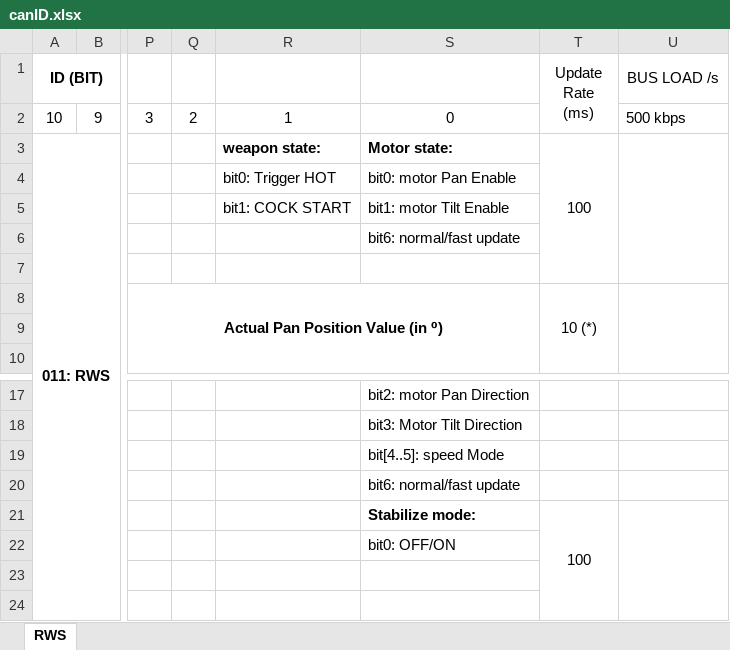
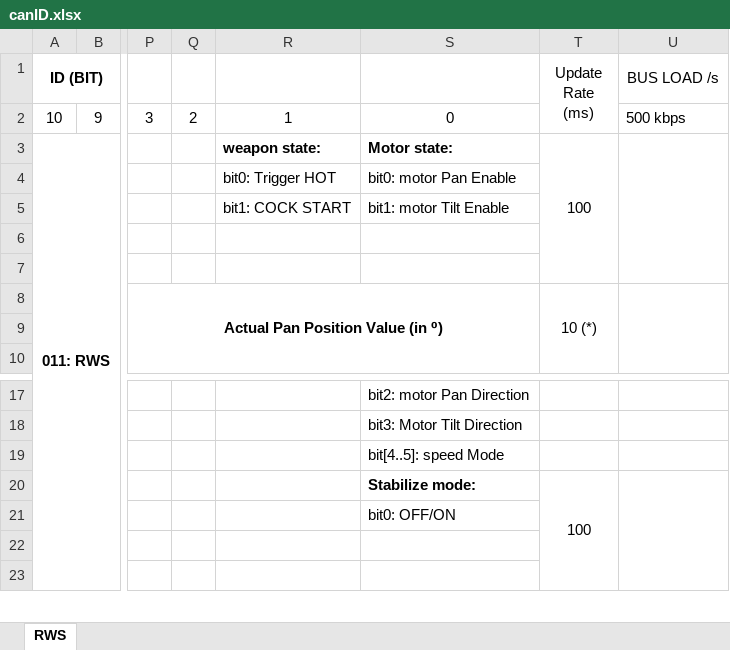
Before and after one commit to kurrosetra/RCWS-FA, an Excel workbook: Documents/canID.xlsx, sheet RWS, drawn as a sheet; only a part is shown, gaps mark what is left out; values as stored, in another font and other column widths than the file's, no borders; rows hold the shown columns only; the diff names each change by its address in the sheet, - before the commit and + after, or states it on an @@ line.

```diff
--- a/Documents/canID.xlsx (sheet RWS)
+++ b/Documents/canID.xlsx (sheet RWS)
-S6: bit6: normal/fast update
+S6: (empty)
-row 20:  |  |  |  |  | bit6: normal/fast update
```
Also changed, not shown: 7 other files.
